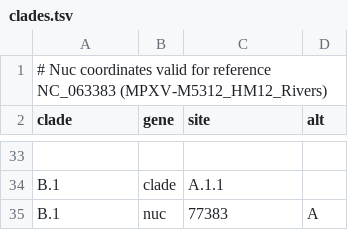
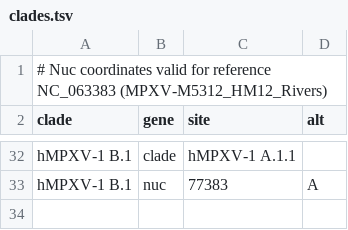
Before and after one commit to nextstrain/mpox, a TSV file: config/clades.tsv, drawn as a sheet; only a part is shown, gaps mark what is left out; removed rows and columns are numbered as before the commit, all else as after; the diff covers the shown part only; the diff names each change by its address in the sheet, - before the commit and + after, or states it on an @@ line.

Commit message:
chore: clades include full hMPXV-1

```diff
--- a/config/clades.tsv
+++ b/config/clades.tsv
-row 32: (empty)
+row 32: hMPXV-1 B.1 | clade | hMPXV-1 A.1.1
-row 34: B.1 | clade | A.1.1
-A33 (clade): B.1
+A33 (clade): hMPXV-1 B.1
```
Also changed, not shown: 4 added rows, 5 removed rows and 19 edited cells elsewhere in this file, 1 other file.
